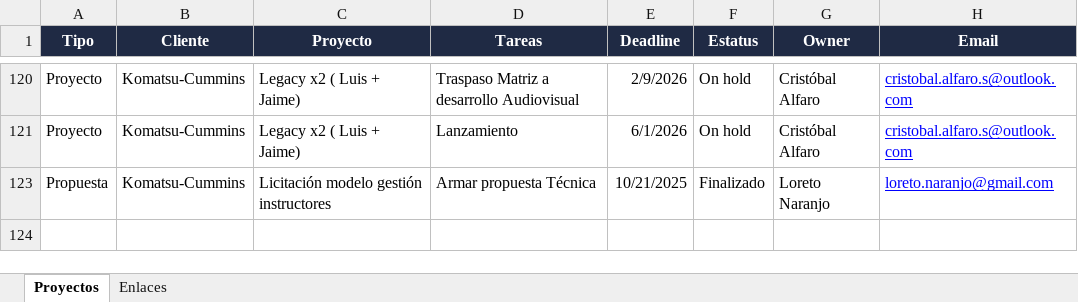
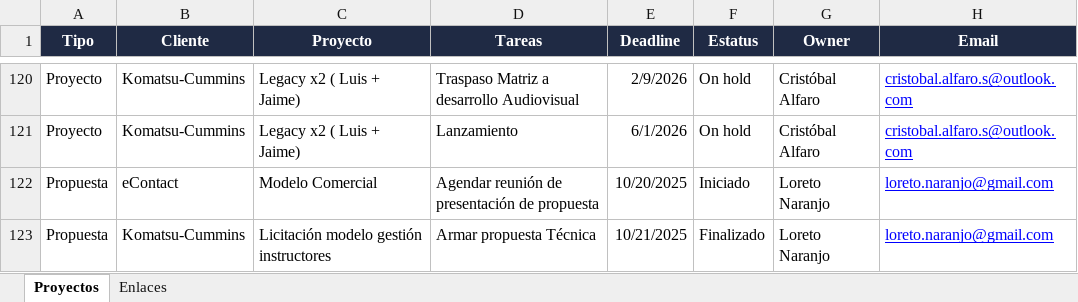
Before and after one commit to cristobalalfaro-cmd/dashboard-proyectos, an Excel workbook: Template_Proyectos_Dashboard.xlsx, sheet Proyectos, drawn as a sheet; only a part is shown, gaps mark what is left out; values as stored, in another font and other column widths than the file's, no borders; the diff covers the shown part only; the diff names each change by its address in the sheet, - before the commit and + after, or states it on an @@ line.

```diff
--- a/Template_Proyectos_Dashboard.xlsx (sheet Proyectos)
+++ b/Template_Proyectos_Dashboard.xlsx (sheet Proyectos)
@@ row 122 unhidden: Propuesta | eContact | Modelo Comercial | Agendar reunión de presentación de propuesta | 10/20/2025 | Iniciado | Loreto Naranjo | loreto.naranjo@gmail.com @@
```
Also changed, not shown: 11 added rows, 69 hidden or unhidden rows and 2 edited cells elsewhere in this sheet, hidden cells.
